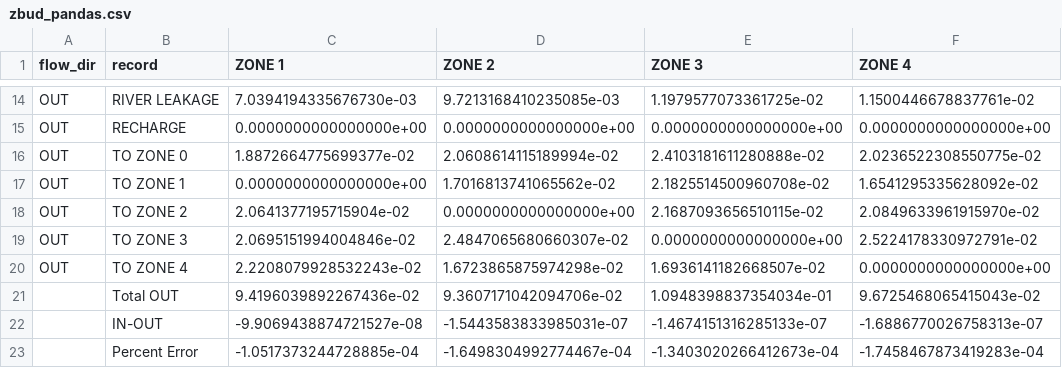
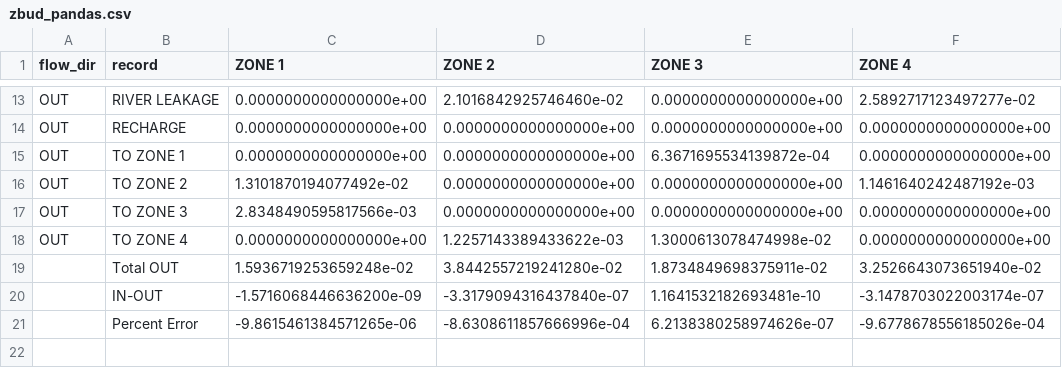
Before and after one commit to modflowpy/flopy, a CSV file: examples/data/zonbud_examples/zbud_pandas.csv, drawn as a sheet; only a part is shown, gaps mark what is left out; removed rows and columns are numbered as before the commit, all else as after; the diff covers the shown part only; the diff names each change by its address in the sheet, - before the commit and + after, or states it on an @@ line.

Commit message:
Added mathematical operator functionality to the new hybrid class (now the default) so that users can easily convert units before writing to csv. The operator functions are used to update just the numerical parts of the structured array and returns a copy of the ZoneBudget object with the updated array.

```diff
--- a/examples/data/zonbud_examples/zbud_pandas.csv
+++ b/examples/data/zonbud_examples/zbud_pandas.csv
-C13 (ZONE 1): 7.0394194335676730e-03
+C13 (ZONE 1): 0.0000000000000000e+00
-D13 (ZONE 2): 9.7213168410235085e-03
+D13 (ZONE 2): 2.1016842925746460e-02
-E13 (ZONE 3): 1.1979577073361725e-02
+E13 (ZONE 3): 0.0000000000000000e+00
-F13 (ZONE 4): 1.1500446678837761e-02
+F13 (ZONE 4): 2.5892717123497277e-02
-row 16: OUT | TO ZONE 0 | 1.8872664775699377e-02 | 2.0608614115189994e-02 | 2.4103181611280888e-02 | 2.0236522308550775e-02
-D15 (ZONE 2): 1.7016813741065562e-02
+D15 (ZONE 2): 0.0000000000000000e+00
-E15 (ZONE 3): 2.1825514500960708e-02
+E15 (ZONE 3): 6.3671695534139872e-04
-F15 (ZONE 4): 1.6541295335628092e-02
+F15 (ZONE 4): 0.0000000000000000e+00
-C16 (ZONE 1): 2.0641377195715904e-02
+C16 (ZONE 1): 1.3101870194077492e-02
-E16 (ZONE 3): 2.1687093656510115e-02
+E16 (ZONE 3): 0.0000000000000000e+00
-F16 (ZONE 4): 2.0849633961915970e-02
+F16 (ZONE 4): 1.1461640242487192e-03
-C17 (ZONE 1): 2.0695151994004846e-02
+C17 (ZONE 1): 2.8348490595817566e-03
-D17 (ZONE 2): 2.4847065680660307e-02
+D17 (ZONE 2): 0.0000000000000000e+00
-F17 (ZONE 4): 2.5224178330972791e-02
+F17 (ZONE 4): 0.0000000000000000e+00
-C18 (ZONE 1): 2.2208079928532243e-02
+C18 (ZONE 1): 0.0000000000000000e+00
-D18 (ZONE 2): 1.6723865875974298e-02
+D18 (ZONE 2): 1.2257143389433622e-03
-E18 (ZONE 3): 1.6936141182668507e-02
+E18 (ZONE 3): 1.3000613078474998e-02
-row 21:  | Total OUT | 9.4196039892267436e-02 | 9.3607171042094706e-02 | 1.0948398837354034e-01 | 9.6725468065415043e-02
-row 22:  | IN-OUT | -9.9069438874721527e-08 | -1.5443583833985031e-07 | -1.4674151316285133e-07 | -1.6886770026758313e-07
-row 23:  | Percent Error | -1.0517373244728885e-04 | -1.6498304992774467e-04 | -1.3403020266412673e-04 | -1.7458467873419283e-04
+row 19:  | Total OUT | 1.5936719253659248e-02 | 3.8442557219241280e-02 | 1.8734849698375911e-02 | 3.2526643073651940e-02
+row 20:  | IN-OUT | -1.5716068446636200e-09 | -3.3179094316437840e-07 | 1.1641532182693481e-10 | -3.1478703022003174e-07
+row 21:  | Percent Error | -9.8615461384571265e-06 | -8.6308611857666996e-04 | 6.2138380258974626e-07 | -9.6778678556185026e-04
```
Also changed, not shown: 1 added row, 2 removed rows and 26 edited cells elsewhere in this file, 4 other files.
